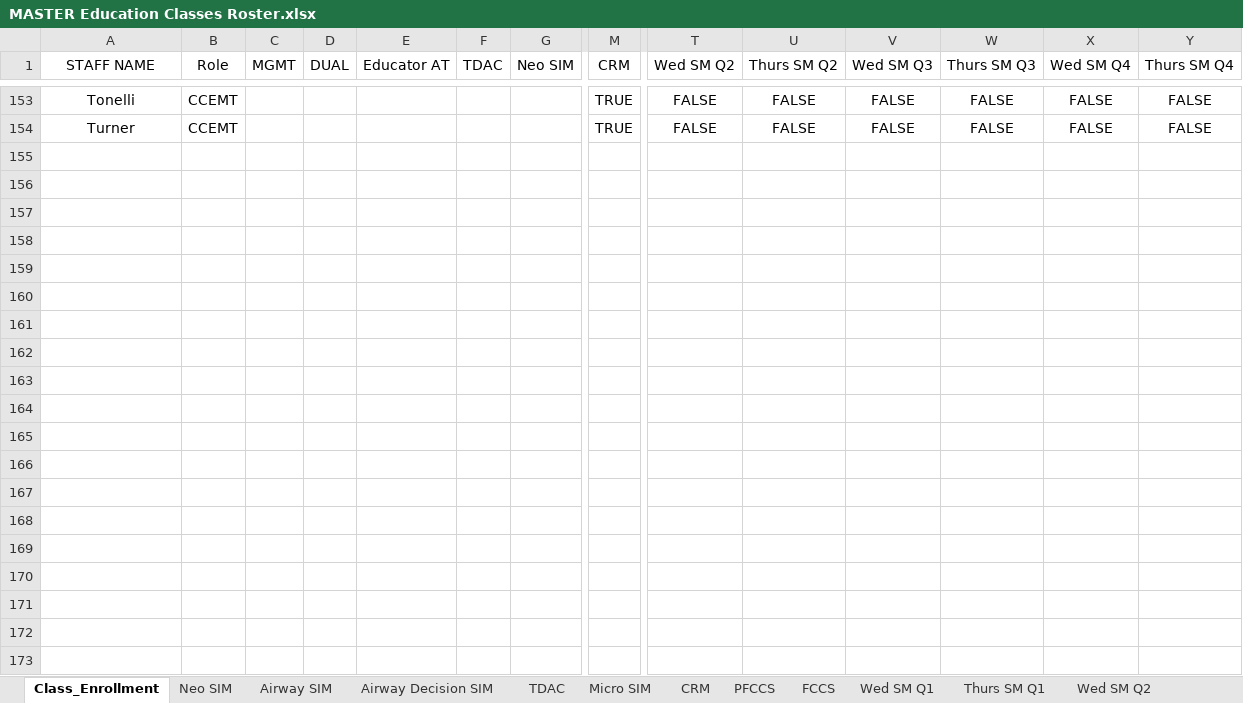
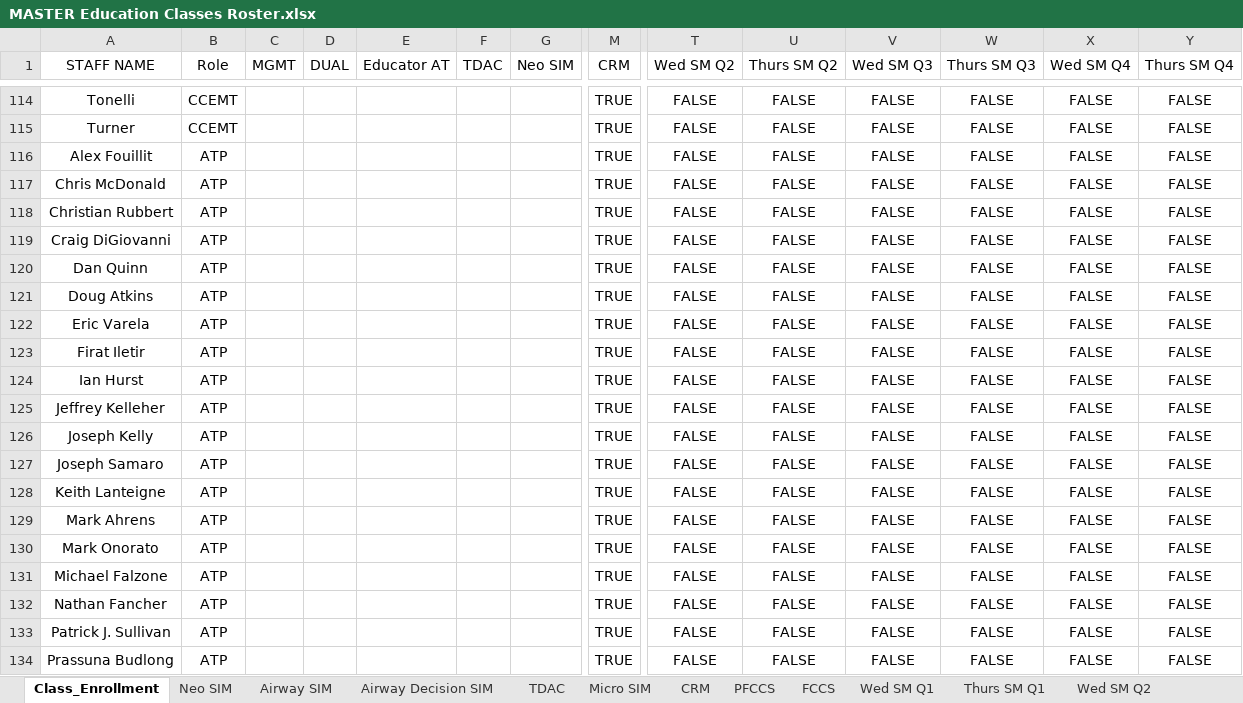
Before and after one commit to AlphaBravo227/CrewOps360, an Excel workbook: training/upload/MASTER Education Classes Roster.xlsx, sheet Class_Enrollment, drawn as a sheet; only a part is shown, gaps mark what is left out; values as stored, in another font and other column widths than the file's, no borders; table styles not drawn; rows hold the shown columns only; the diff covers the shown part only; the diff names each change by its address in the sheet, - before the commit and + after, or states it on an @@ line.

Commit message:
Update MASTER Education Classes Roster.xlsx

```diff
--- a/training/upload/MASTER Education Classes Roster.xlsx (sheet Class_Enrollment)
+++ b/training/upload/MASTER Education Classes Roster.xlsx (sheet Class_Enrollment)
@@ row 116 unhidden: Alex Fouillit | ATP |  |  |  |  |  | TRUE | FALSE | FALSE | FALSE | FALSE | FALSE | FALSE @@
@@ row 117 unhidden: Chris McDonald | ATP |  |  |  |  |  | TRUE | FALSE | FALSE | FALSE | FALSE | FALSE | FALSE @@
@@ row 118 unhidden: Christian Rubbert | ATP |  |  |  |  |  | TRUE | FALSE | FALSE | FALSE | FALSE | FALSE | FALSE @@
@@ row 119 unhidden: Craig DiGiovanni | ATP |  |  |  |  |  | TRUE | FALSE | FALSE | FALSE | FALSE | FALSE | FALSE @@
@@ row 120 unhidden: Dan Quinn | ATP |  |  |  |  |  | TRUE | FALSE | FALSE | FALSE | FALSE | FALSE | FALSE @@
@@ row 121 unhidden: Doug Atkins | ATP |  |  |  |  |  | TRUE | FALSE | FALSE | FALSE | FALSE | FALSE | FALSE @@
@@ row 122 unhidden: Eric Varela | ATP |  |  |  |  |  | TRUE | FALSE | FALSE | FALSE | FALSE | FALSE | FALSE @@
@@ row 123 unhidden: Firat Iletir | ATP |  |  |  |  |  | TRUE | FALSE | FALSE | FALSE | FALSE | FALSE | FALSE @@
@@ row 124 unhidden: Ian Hurst | ATP |  |  |  |  |  | TRUE | FALSE | FALSE | FALSE | FALSE | FALSE | FALSE @@
@@ row 125 unhidden: Jeffrey Kelleher | ATP |  |  |  |  |  | TRUE | FALSE | FALSE | FALSE | FALSE | FALSE | FALSE @@
@@ row 126 unhidden: Joseph Kelly | ATP |  |  |  |  |  | TRUE | FALSE | FALSE | FALSE | FALSE | FALSE | FALSE @@
@@ row 127 unhidden: Joseph Samaro | ATP |  |  |  |  |  | TRUE | FALSE | FALSE | FALSE | FALSE | FALSE | FALSE @@
@@ row 128 unhidden: Keith Lanteigne | ATP |  |  |  |  |  | TRUE | FALSE | FALSE | FALSE | FALSE | FALSE | FALSE @@
@@ row 129 unhidden: Mark Ahrens | ATP |  |  |  |  |  | TRUE | FALSE | FALSE | FALSE | FALSE | FALSE | FALSE @@
@@ row 130 unhidden: Mark Onorato | ATP |  |  |  |  |  | TRUE | FALSE | FALSE | FALSE | FALSE | FALSE | FALSE @@
@@ row 131 unhidden: Michael Falzone | ATP |  |  |  |  |  | TRUE | FALSE | FALSE | FALSE | FALSE | FALSE | FALSE @@
@@ row 132 unhidden: Nathan Fancher | ATP |  |  |  |  |  | TRUE | FALSE | FALSE | FALSE | FALSE | FALSE | FALSE @@
@@ row 133 unhidden: Patrick J. Sullivan | ATP |  |  |  |  |  | TRUE | FALSE | FALSE | FALSE | FALSE | FALSE | FALSE @@
@@ row 134 unhidden: Prassuna Budlong | ATP |  |  |  |  |  | TRUE | FALSE | FALSE | FALSE | FALSE | FALSE | FALSE @@
```
Also changed, not shown: 36 hidden or unhidden rows elsewhere in this sheet, hidden cells.
